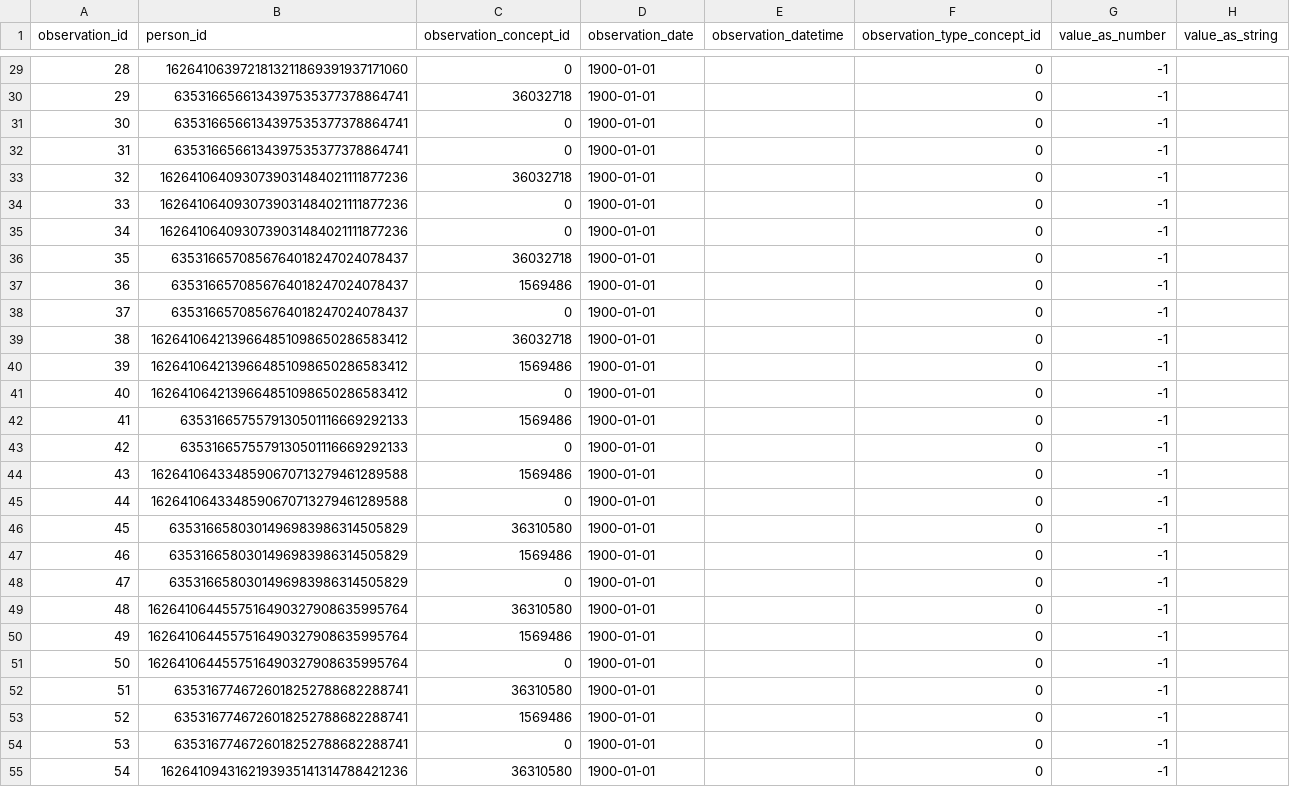
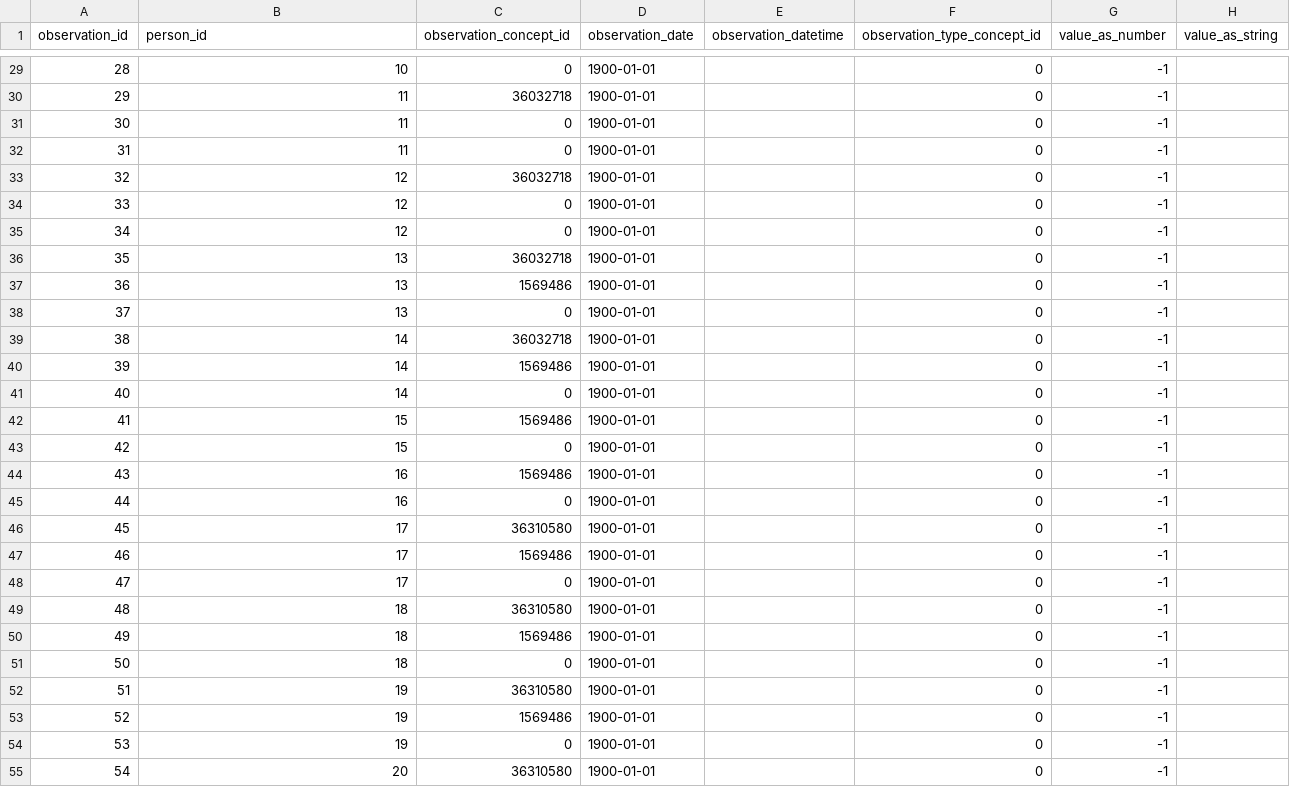
Before and after one commit to CNAG-Biomedical-Informatics/convert-pheno, a CSV file: t/csv2omop/out/csv_OBSERVATION.csv, drawn as a sheet; only a part is shown, gaps mark what is left out; the diff covers the shown part only; the diff names each change by its address in the sheet, - before the commit and + after, or states it on an @@ line.

```diff
--- a/t/csv2omop/out/csv_OBSERVATION.csv
+++ b/t/csv2omop/out/csv_OBSERVATION.csv
-B29 (person_id): 1626410639721813211869391937171060
+B29 (person_id): 10
-B30:B32 (person_id): 6353166566134397535377378864741
+B30:B32 (person_id): 11
-B33:B35 (person_id): 1626410640930739031484021111877236
+B33:B35 (person_id): 12
-B36:B38 (person_id): 6353166570856764018247024078437
+B36:B38 (person_id): 13
-B39:B41 (person_id): 1626410642139664851098650286583412
+B39:B41 (person_id): 14
-B42:B43 (person_id): 6353166575579130501116669292133
+B42:B43 (person_id): 15
-B44:B45 (person_id): 1626410643348590670713279461289588
+B44:B45 (person_id): 16
-B46:B48 (person_id): 6353166580301496983986314505829
+B46:B48 (person_id): 17
-B49:B51 (person_id): 1626410644557516490327908635995764
+B49:B51 (person_id): 18
-B52:B54 (person_id): 6353167746726018252788682288741
+B52:B54 (person_id): 19
-B55 (person_id): 1626410943162193935141314788421236
+B55 (person_id): 20
```
Also changed, not shown: 29 edited cells elsewhere in this file, t/csv2omop/out/csv_CONDITION_OCCURRENCE.csv, t/csv2omop/out/csv_DRUG_EXPOSURE.csv, 21 other files.
